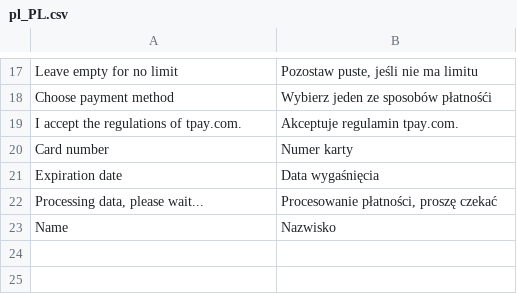
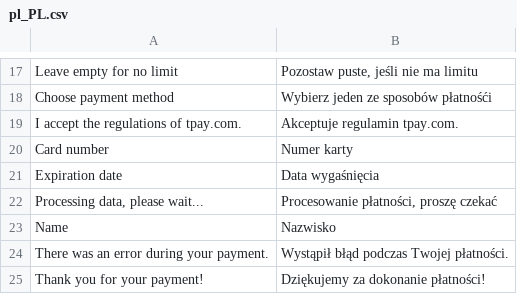
Before and after one commit to tpay-com/tpay-magento2-cards, a CSV file: i18n/pl_PL.csv, drawn as a sheet; only a part is shown, gaps mark what is left out.

```diff
--- a/i18n/pl_PL.csv
+++ b/i18n/pl_PL.csv
@@ -23 +23,3 @@
 "Name","Nazwisko"
+"There was an error during your payment.","Wystąpił błąd podczas Twojej płatności."
+"Thank you for your payment!","Dziękujemy za dokonanie płatności!"
```
Also changed, not shown: 4 other files.
